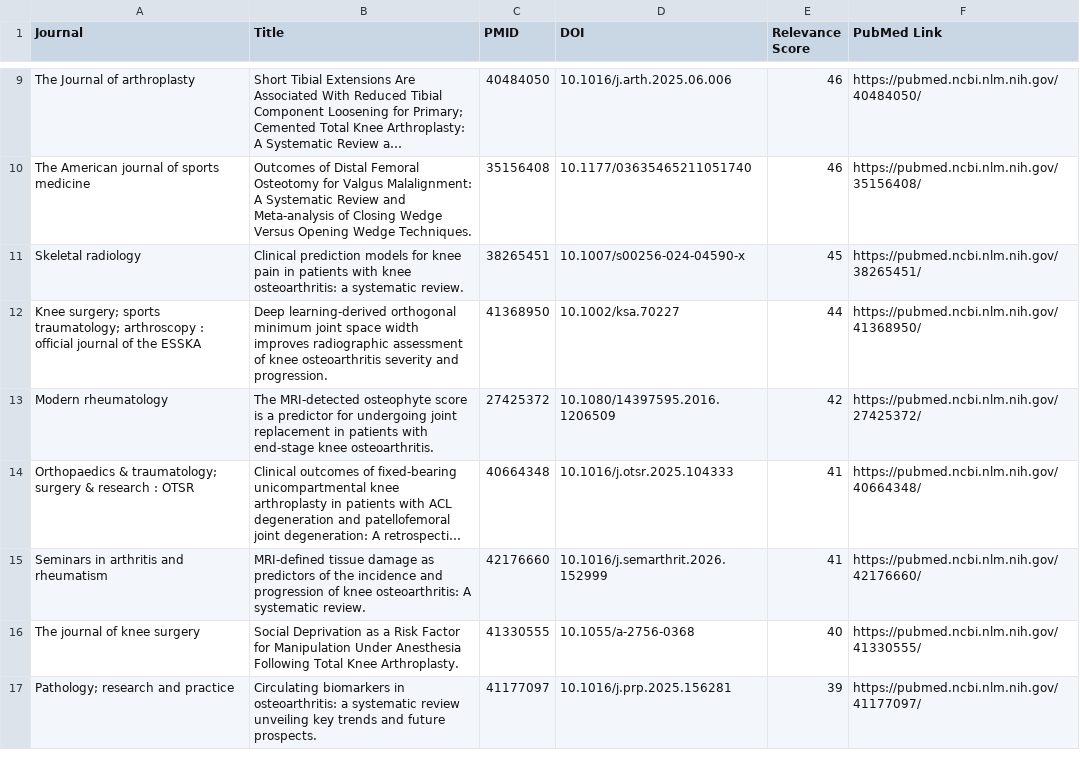
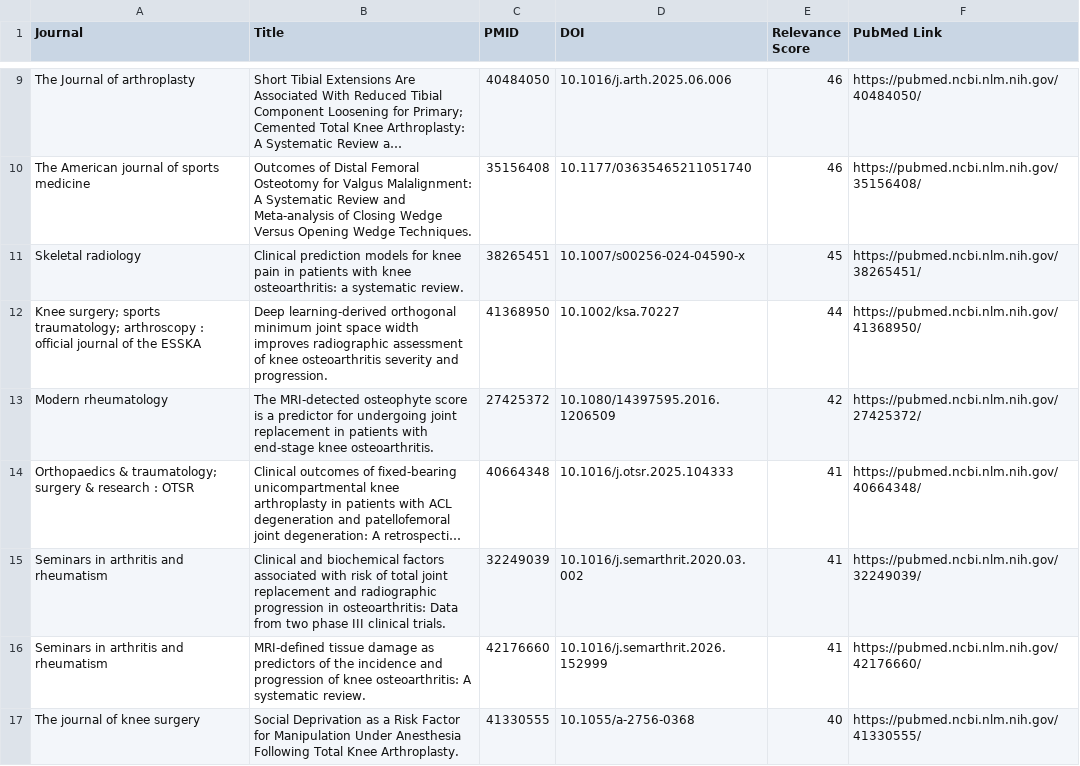
Before and after one commit to ParkerCase/KiHealth, a CSV file: pubmed-literature-mining/PAYWALLED_ARTICLES.csv, drawn as a sheet; only a part is shown, gaps mark what is left out; the shorter side is filled out with more unchanged rows; long unchanged cells end in …; the diff names each change by its address in the sheet, - before the commit and + after, or states it on an @@ line.

```diff
--- a/pubmed-literature-mining/PAYWALLED_ARTICLES.csv
+++ b/pubmed-literature-mining/PAYWALLED_ARTICLES.csv
+row 15: Seminars in arthritis and rheumatism | Clinical and biochemical factors associated with risk of total joint replacement and radiographic progression in osteoarthritis: Data from two phase III clinical trials. | 32249039 | 10.1016/j.semarthrit.2020.03.002 | 41 | https://pubmed.ncbi.nlm.nih.gov/32249039/
```
Also changed, not shown: 2 other files.
